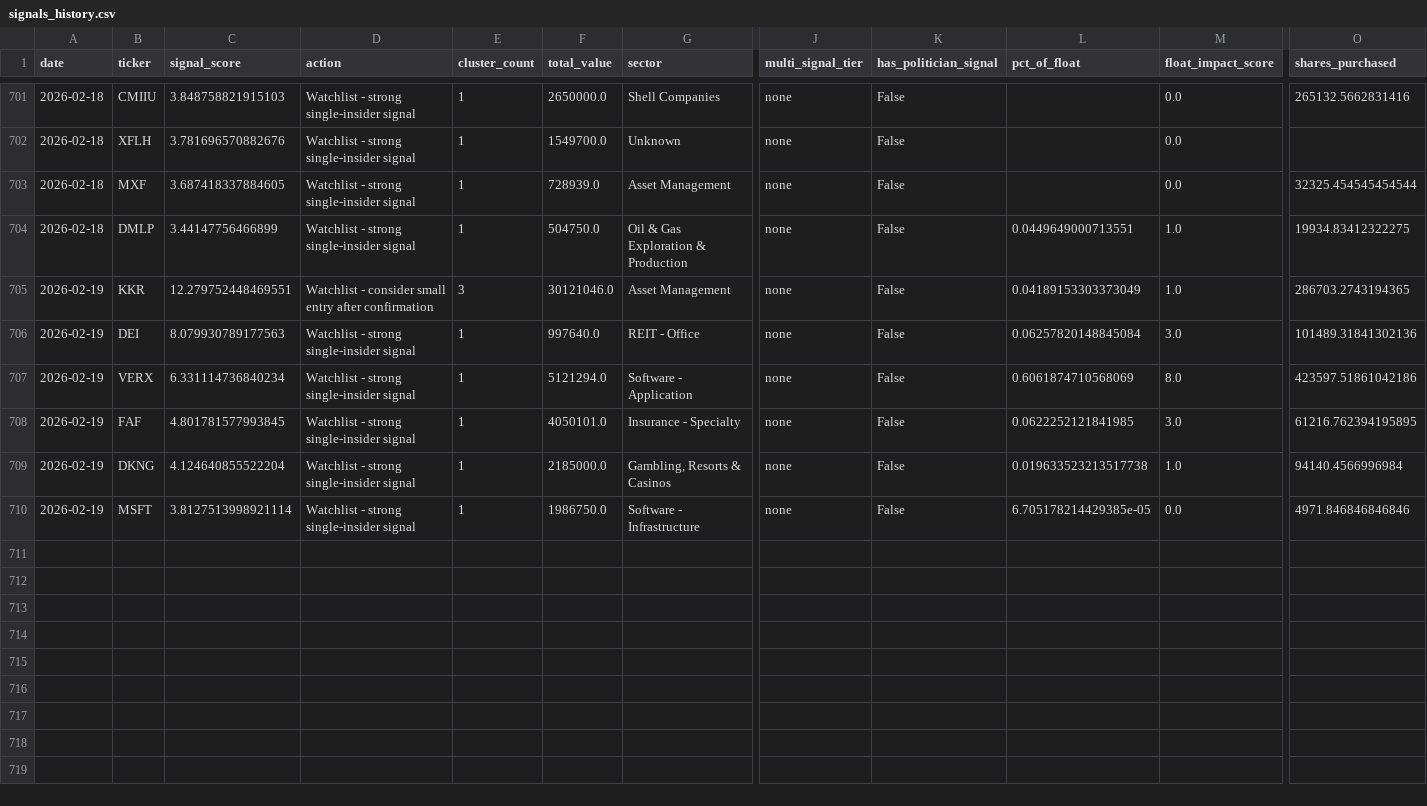
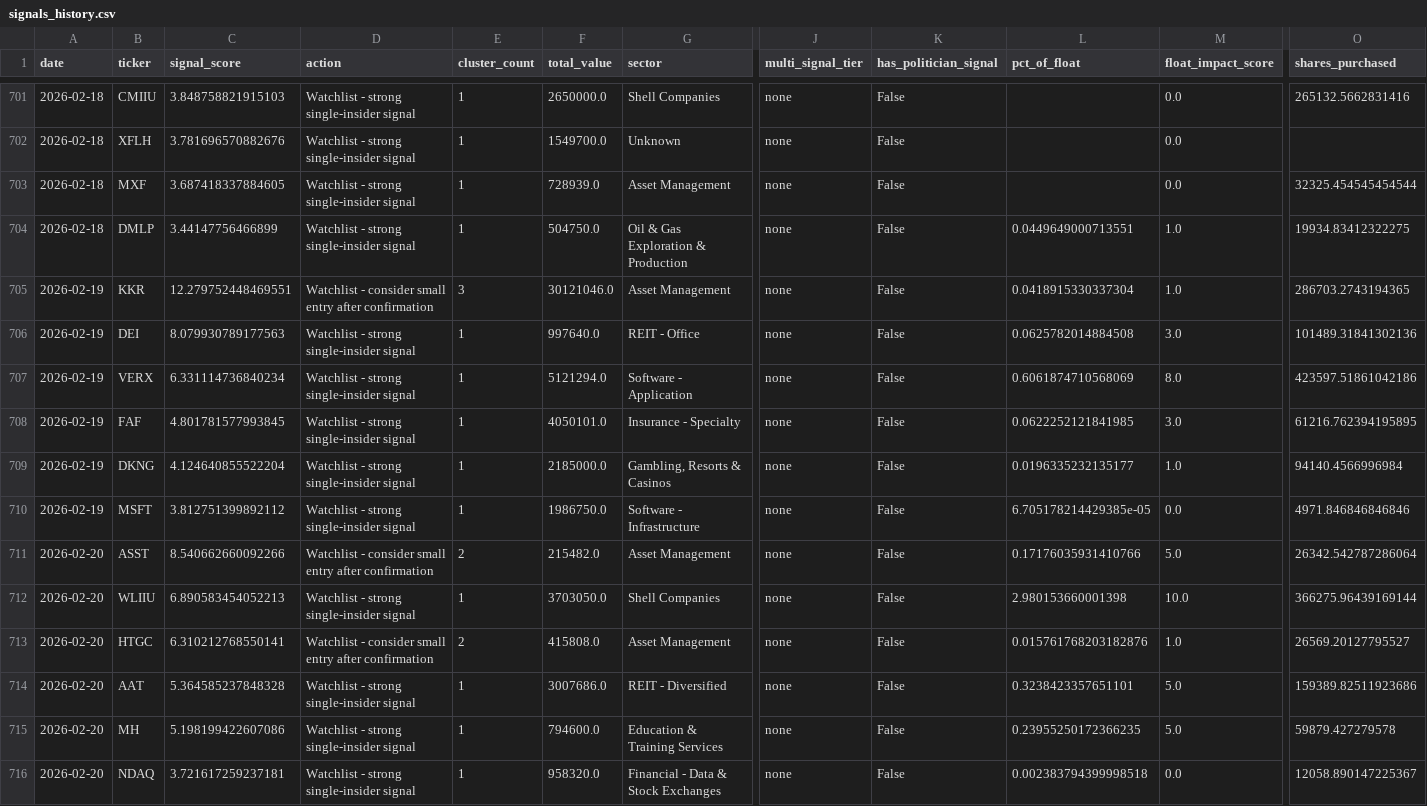
Before and after one commit to Samie-mirghani/insider-cluster-watch, a CSV file: data/signals_history.csv, drawn as a sheet; only a part is shown, gaps mark what is left out; rows hold the shown columns only; the diff names each change by its address in the sheet, - before the commit and + after, or states it on an @@ line.

```diff
--- a/data/signals_history.csv
+++ b/data/signals_history.csv
-L705 (pct_of_float): 0.04189153303373049
+L705 (pct_of_float): 0.0418915330337304
-L706 (pct_of_float): 0.06257820148845084
+L706 (pct_of_float): 0.0625782014884508
-L709 (pct_of_float): 0.019633523213517738
+L709 (pct_of_float): 0.0196335232135177
-C710 (signal_score): 3.8127513998921114
+C710 (signal_score): 3.812751399892112
+row 711: 2026-02-20 | ASST | 8.540662660092266 | Watchlist - consider small entry after confirmation | 2 | 215482.0 | Asset Management | none | False | 0.17176035931410766 | 5.0 | 26342.542787286064
+row 712: 2026-02-20 | WLIIU | 6.890583454052213 | Watchlist - strong single-insider signal | 1 | 3703050.0 | Shell Companies | none | False | 2.980153660001398 | 10.0 | 366275.96439169144
+row 713: 2026-02-20 | HTGC | 6.310212768550141 | Watchlist - consider small entry after confirmation | 2 | 415808.0 | Asset Management | none | False | 0.015761768203182876 | 1.0 | 26569.20127795527
+row 714: 2026-02-20 | AAT | 5.364585237848328 | Watchlist - strong single-insider signal | 1 | 3007686.0 | REIT - Diversified | none | False | 0.3238423357651101 | 5.0 | 159389.82511923686
+row 715: 2026-02-20 | MH | 5.198199422607086 | Watchlist - strong single-insider signal | 1 | 794600.0 | Education & Training Services | none | False | 0.23955250172366235 | 5.0 | 59879.427279578
+row 716: 2026-02-20 | NDAQ | 3.721617259237181 | Watchlist - strong single-insider signal | 1 | 958320.0 | Financial - Data & Stock Exchanges | none | False | 0.002383794399998518 | 0.0 | 12058.890147225367
```
Also changed, not shown: data/paper_trades.csv, 13 other files.
